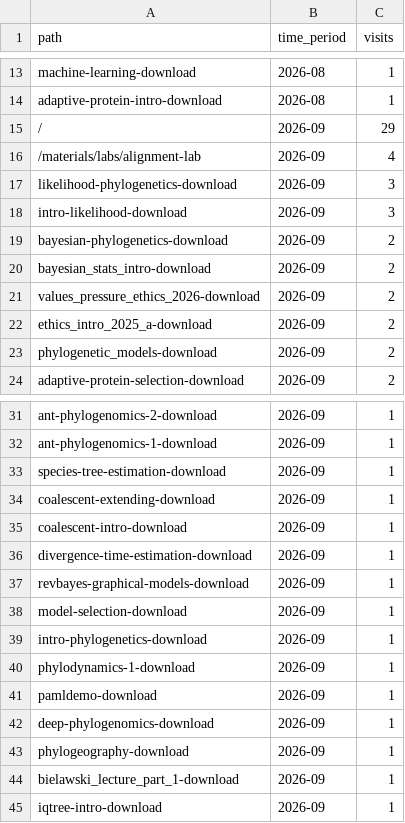
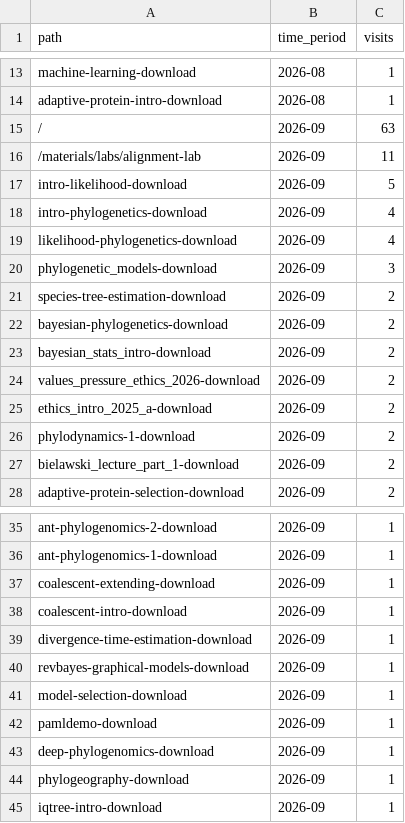
Before and after one commit to molevolworkshop/mole-logistics, a CSV file: stats/monthly_traffic.csv, drawn as a sheet; only a part is shown, gaps mark what is left out.

```diff
--- a/stats/monthly_traffic.csv
+++ b/stats/monthly_traffic.csv
@@ -14,6 +14,9 @@ machine-learning-download,2026-08,1
 adaptive-protein-intro-download,2026-08,1
-/,2026-09,29
-/materials/labs/alignment-lab,2026-09,4
-likelihood-phylogenetics-download,2026-09,3
-intro-likelihood-download,2026-09,3
+/,2026-09,63
+/materials/labs/alignment-lab,2026-09,11
+intro-likelihood-download,2026-09,5
+intro-phylogenetics-download,2026-09,4
+likelihood-phylogenetics-download,2026-09,4
+phylogenetic_models-download,2026-09,3
+species-tree-estimation-download,2026-09,2
 bayesian-phylogenetics-download,2026-09,2
@@ -22,3 +25,4 @@ values_pressure_ethics_2026-download,2026-09,2
 ethics_intro_2025_a-download,2026-09,2
-phylogenetic_models-download,2026-09,2
+phylodynamics-1-download,2026-09,2
+bielawski_lecture_part_1-download,2026-09,2
 adaptive-protein-selection-download,2026-09,2
@@ -32,3 +36,2 @@ ant-phylogenomics-2-download,2026-09,1
 ant-phylogenomics-1-download,2026-09,1
-species-tree-estimation-download,2026-09,1
 coalescent-extending-download,2026-09,1
@@ -38,4 +41,2 @@ revbayes-graphical-models-download,2026-09,1
 model-selection-download,2026-09,1
-intro-phylogenetics-download,2026-09,1
-phylodynamics-1-download,2026-09,1
 pamldemo-download,2026-09,1
@@ -43,3 +44,2 @@ deep-phylogenomics-download,2026-09,1
 phylogeography-download,2026-09,1
-bielawski_lecture_part_1-download,2026-09,1
 iqtree-intro-download,2026-09,1
```
